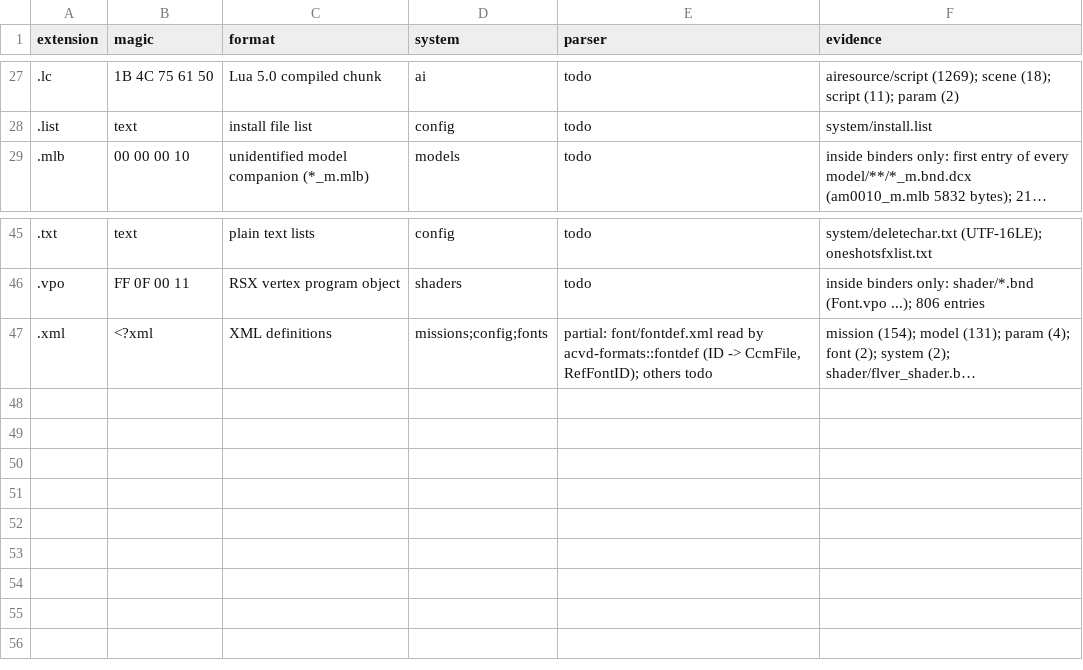
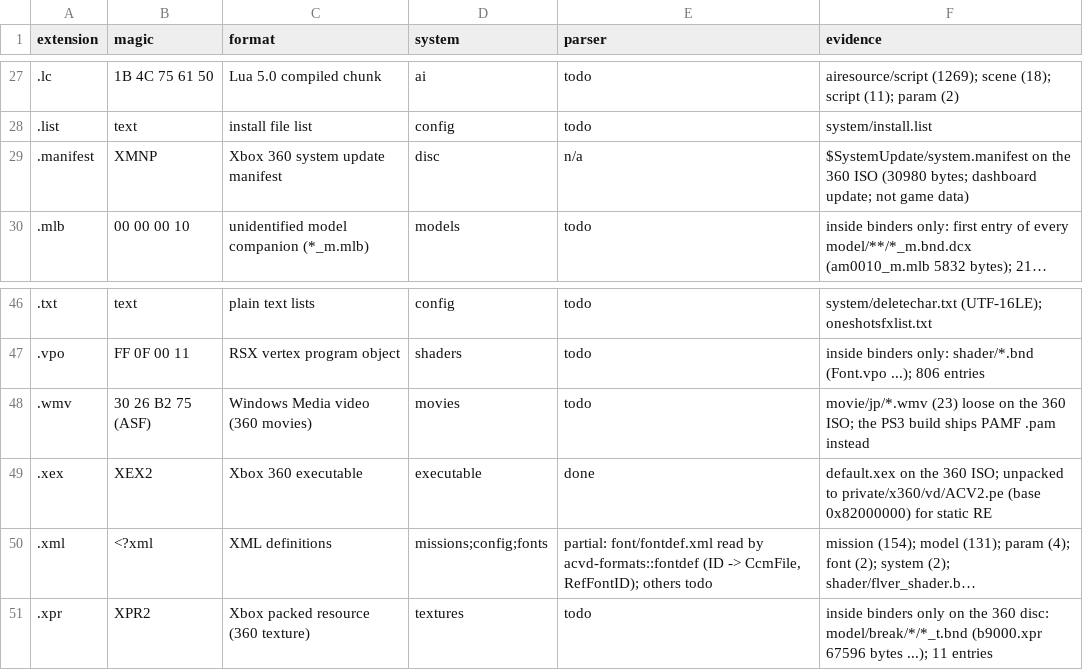
Before and after one commit to ninjagodino/ArmoredCoreRustRewrite, a CSV file: sheets/formats.csv, drawn as a sheet; only a part is shown, gaps mark what is left out; long unchanged cells end in …; the diff names each change by its address in the sheet, - before the commit and + after, or states it on an @@ line.

```diff
--- a/sheets/formats.csv
+++ b/sheets/formats.csv
+row 29: .manifest | XMNP | Xbox 360 system update manifest | disc | n/a | $SystemUpdate/system.manifest on the 360 ISO (30980 bytes; dashboard update; not game data)
+row 48: .wmv | 30 26 B2 75 (ASF) | Windows Media video (360 movies) | movies | todo | movie/jp/*.wmv (23) loose on the 360 ISO; the PS3 build ships PAMF .pam instead
+row 49: .xex | XEX2 | Xbox 360 executable | executable | done | default.xex on the 360 ISO; unpacked to private/x360/vd/ACV2.pe (base 0x82000000) for static RE
+row 51: .xpr | XPR2 | Xbox packed resource (360 texture) | textures | todo | inside binders only on the 360 disc: model/break/*/*_t.bnd (b9000.xpr 67596 bytes ...); 11 entries
```
Also changed, not shown: sheets/systems.csv, 6 other files.
